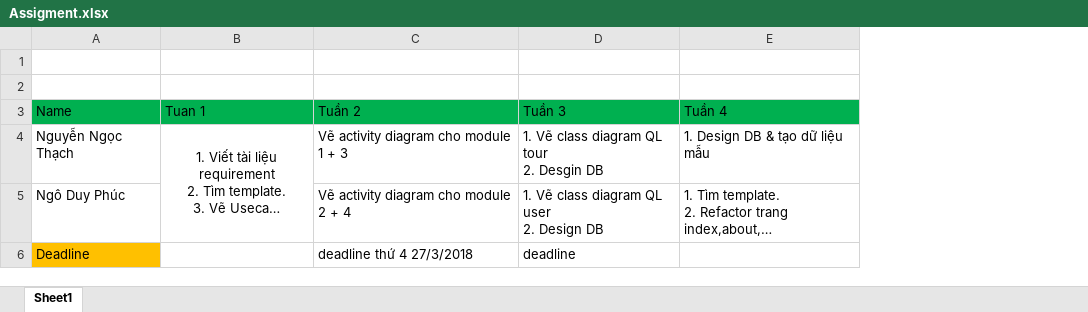
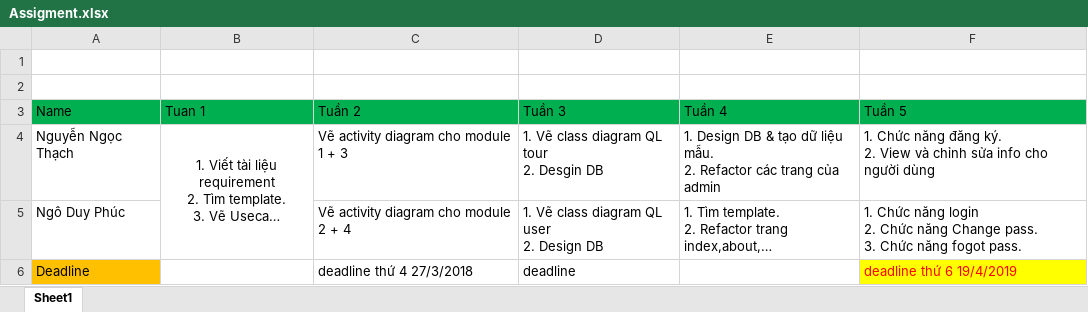
Before and after one commit to ngoduyphuc820-github/Web, an Excel workbook: Assigment.xlsx, sheet Sheet1, drawn as a sheet; long unchanged cells end in …; values as stored, in another font and other column widths than the file's, no borders; ↵ is a line break in a cell; the diff names each change by its address in the sheet, - before the commit and + after, or states it on an @@ line.

Commit message:
task week 5

```diff
--- a/Assigment.xlsx (sheet Sheet1)
+++ b/Assigment.xlsx (sheet Sheet1)
+column F (Tuần 5), rows 4-6: 1. Chức năng đăng ký. ↵ 2. View và chỉnh sửa info cho người dùng | 1. Chức năng login ↵ 2. Chức năng Change pass. ↵ 3. Chức năng fogot pass. | deadline thứ 6 19/4/2019
-E4 (Tuần 4): …dữ liệu mẫu
+E4 (Tuần 4): …dữ liệu mẫu. ↵ 2. Refactor các trang của admin
```
